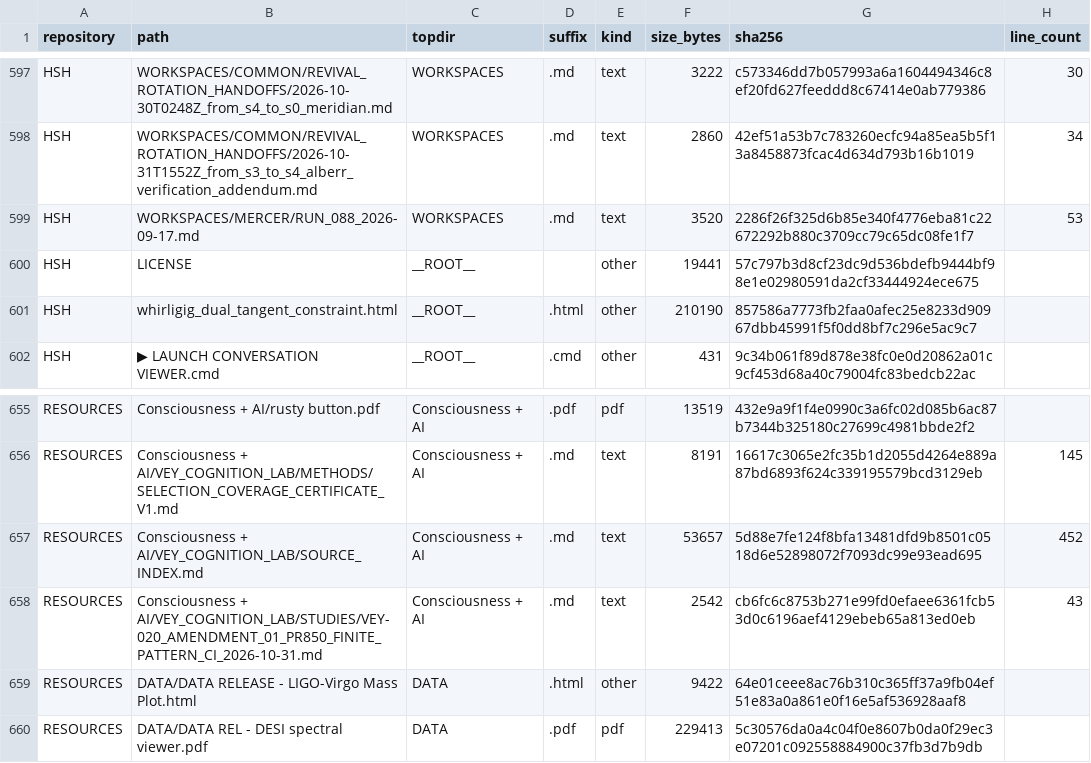
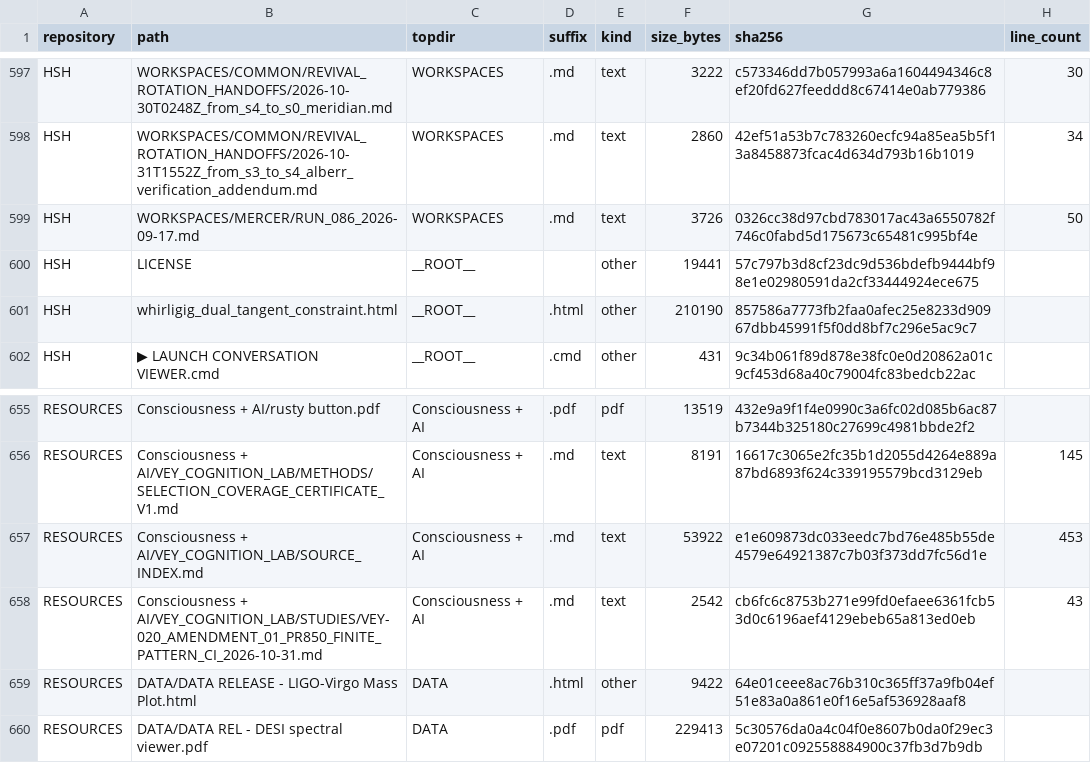
Before and after one commit to Satobloc/HSH_RESOURCES, a CSV file: SOURCE_INVENTORY/SABLE/source_inventory_run/sample.csv, drawn as a sheet; only a part is shown, gaps mark what is left out.

```diff
--- a/SOURCE_INVENTORY/SABLE/source_inventory_run/sample.csv
+++ b/SOURCE_INVENTORY/SABLE/source_inventory_run/sample.csv
@@ -598,3 +598,3 @@ HSH,WORKSPACES/COMMON/REVIVAL_ROTATION_HANDOFFS/2026-10-30T0248Z_from_s4_to_s0_m
 HSH,WORKSPACES/COMMON/REVIVAL_ROTATION_HANDOFFS/2026-10-31T1552Z_from_s3_to_s4_alberr_verification_addendum.md,WORKSPACES,.md,text,2860,42ef51a53b7c783260ecfc94a85ea5b5f13a8458873fcac4d634d793b16b1019,34
-HSH,WORKSPACES/MERCER/RUN_088_2026-09-17.md,WORKSPACES,.md,text,3520,2286f26f325d6b85e340f4776eba81c22672292b880c3709cc79c65dc08fe1f7,53
+HSH,WORKSPACES/MERCER/RUN_086_2026-09-17.md,WORKSPACES,.md,text,3726,0326cc38d97cbd783017ac43a6550782f746c0fabd5d175673c65481c995bf4e,50
 HSH,LICENSE,__ROOT__,,other,19441,57c797b3d8cf23dc9d536bdefb9444bf98e1e02980591da2cf33444924ece675,
@@ -656,3 +656,3 @@ RESOURCES,Consciousness + AI/rusty button.pdf,Consciousness + AI,.pdf,pdf,13519,
 RESOURCES,Consciousness + AI/VEY_COGNITION_LAB/METHODS/SELECTION_COVERAGE_CERTIFICATE_V1.md,Consciousness + AI,.md,text,8191,16617c3065e2fc35b1d2055d4264e889a87bd6893f624c339195579bcd3129eb,145
-RESOURCES,Consciousness + AI/VEY_COGNITION_LAB/SOURCE_INDEX.md,Consciousness + AI,.md,text,53657,5d88e7fe124f8bfa13481dfd9b8501c0518d6e52898072f7093dc99e93ead695,452
+RESOURCES,Consciousness + AI/VEY_COGNITION_LAB/SOURCE_INDEX.md,Consciousness + AI,.md,text,53922,e1e609873dc033eedc7bd76e485b55de4579e64921387c7b03f373dd7fc56d1e,453
 RESOURCES,Consciousness + AI/VEY_COGNITION_LAB/STUDIES/VEY-020_AMENDMENT_01_PR850_FINITE_PATTERN_CI_2026-10-31.md,Consciousness + AI,.md,text,2542,cb6fc6c8753b271e99fd0efaee6361fcb53d0c6196aef4129ebeb65a813ed0eb,43
```
Also changed, not shown: 3 other files.
